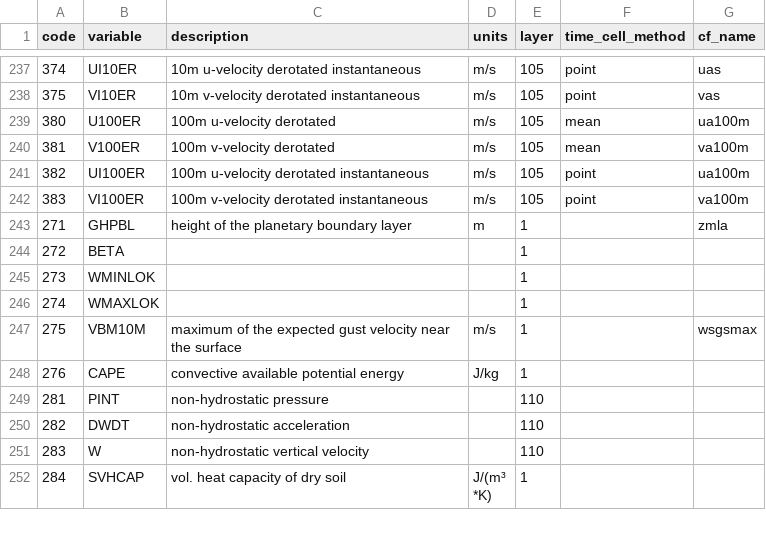
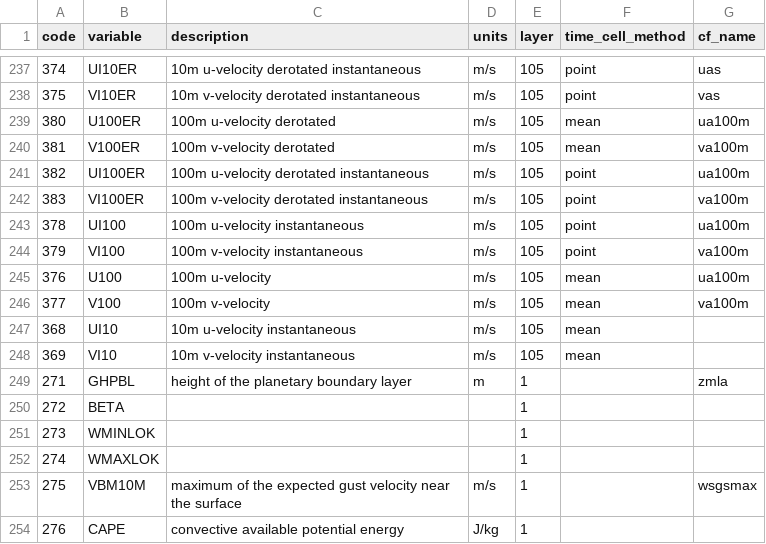
Before and after one commit to remo-rcm/tables, a CSV file: code-list/table.csv, drawn as a sheet; only a part is shown, gaps mark what is left out; the shorter side is filled out with more unchanged rows; the diff names each change by its address in the sheet, - before the commit and + after, or states it on an @@ line.

Commit message:
added wind components

```diff
--- a/code-list/table.csv
+++ b/code-list/table.csv
+row 243: 378 | UI100 | 100m u-velocity instantaneous | m/s | 105 | point | ua100m
+row 244: 379 | VI100 | 100m v-velocity instantaneous | m/s | 105 | point | va100m
+row 245: 376 | U100 | 100m u-velocity | m/s | 105 | mean | ua100m
+row 246: 377 | V100 | 100m v-velocity | m/s | 105 | mean | va100m
+row 247: 368 | UI10 | 10m u-velocity instantaneous | m/s | 105 | mean
+row 248: 369 | VI10 | 10m v-velocity instantaneous | m/s | 105 | mean
```
